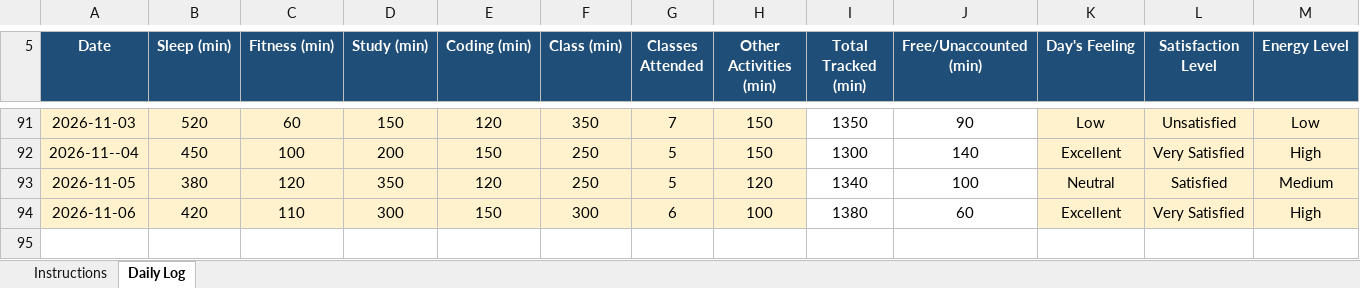
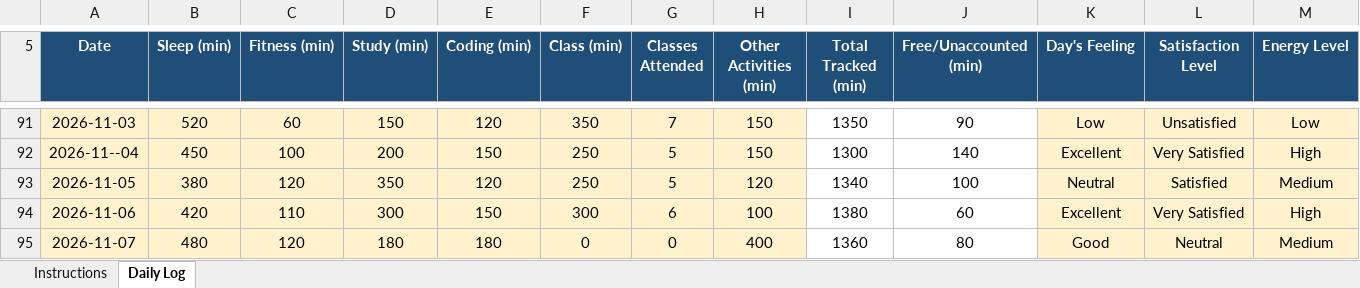
Before and after one commit to singhpriyaranjan51-pixel/CAP776, an Excel workbook: 12609311.xlsx, sheet Daily Log, drawn as a sheet; only a part is shown, gaps mark what is left out; values as stored, in another font and other column widths than the file's, no borders; conditional formats not drawn; rows hold the shown columns only; the diff names each change by its address in the sheet, - before the commit and + after, or states it on an @@ line.

Commit message:
Add files via upload

```diff
--- a/12609311.xlsx (sheet Daily Log)
+++ b/12609311.xlsx (sheet Daily Log)
+row 95: 2026-11-07 | 480 | 120 | 180 | 180 | 0 | 0 | 400 | 1360 | 80 | Good | Neutral | Medium
```
